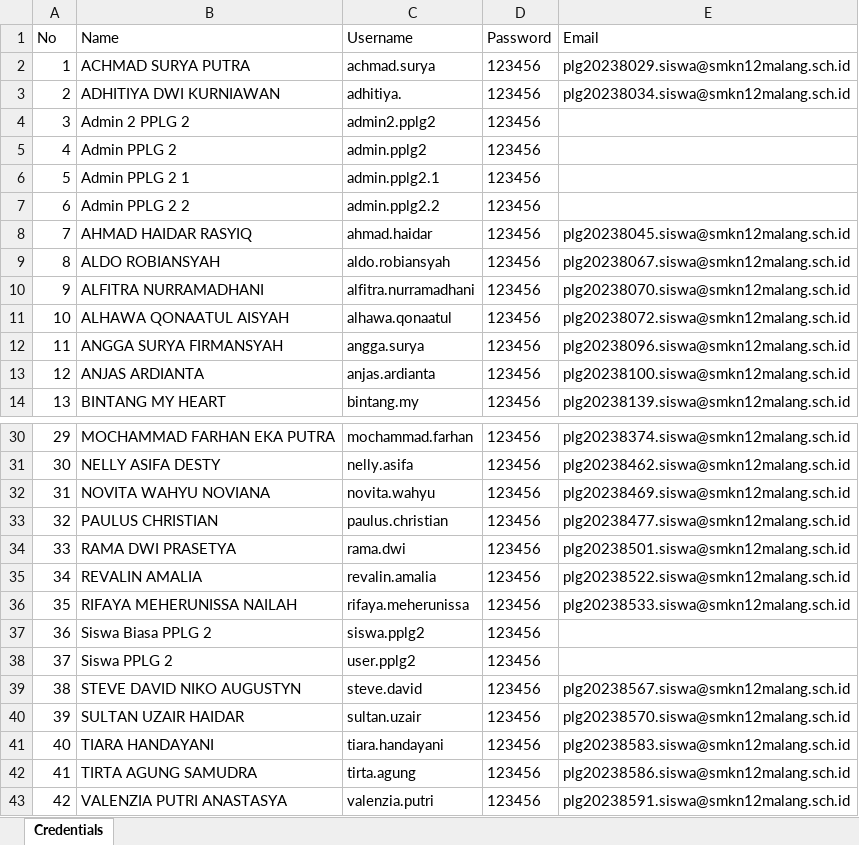
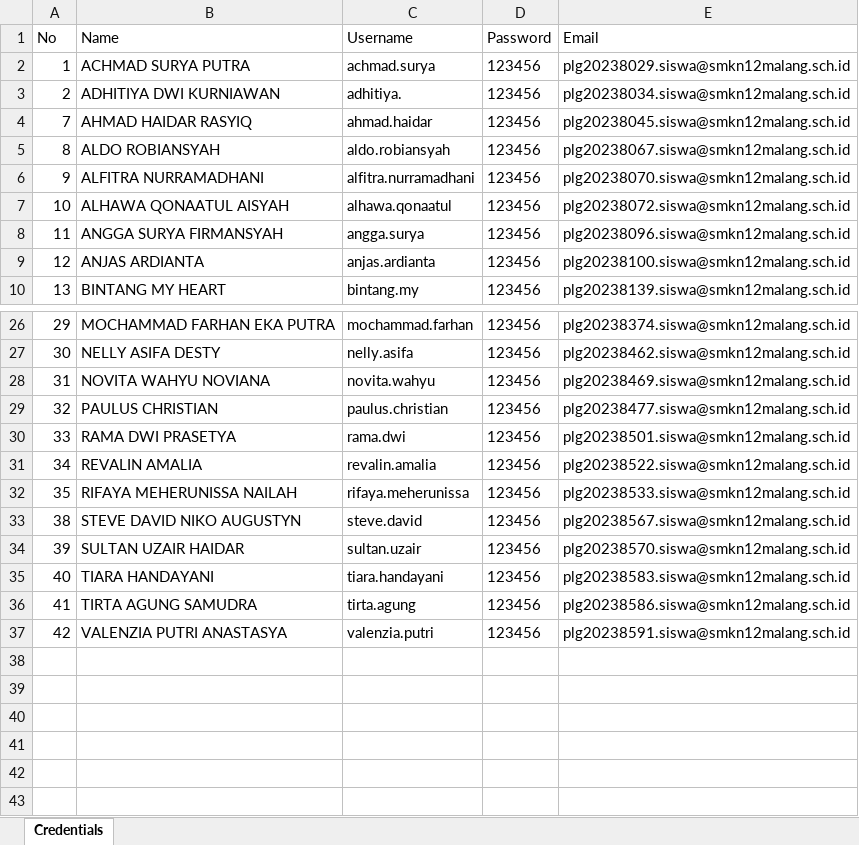
Before and after one commit to lana2909/lastnote18, an Excel workbook: credentials/Credentials_PPLG 2.xlsx, sheet Credentials, drawn as a sheet; only a part is shown, gaps mark what is left out; values as stored, in another font and other column widths than the file's, no borders; the diff names each change by its address in the sheet, - before the commit and + after, or states it on an @@ line.

```diff
--- a/credentials/Credentials_PPLG 2.xlsx (sheet Credentials)
+++ b/credentials/Credentials_PPLG 2.xlsx (sheet Credentials)
-row 4: 3 | Admin 2 PPLG 2 | admin2.pplg2 | 123456
-row 5: 4 | Admin PPLG 2 | admin.pplg2 | 123456
-row 6: 5 | Admin PPLG 2 1 | admin.pplg2.1 | 123456
-row 7: 6 | Admin PPLG 2 2 | admin.pplg2.2 | 123456
-row 37: 36 | Siswa Biasa PPLG 2 | siswa.pplg2 | 123456
-row 38: 37 | Siswa PPLG 2 | user.pplg2 | 123456
```
Also changed, not shown: credentials/Credentials_PPLG 1.xlsx, credentials/Credentials_TBSM 1.xlsx, 14 other files.
